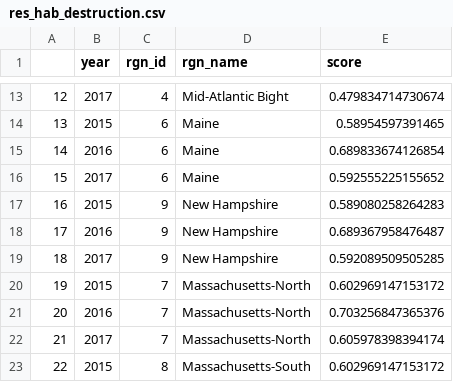
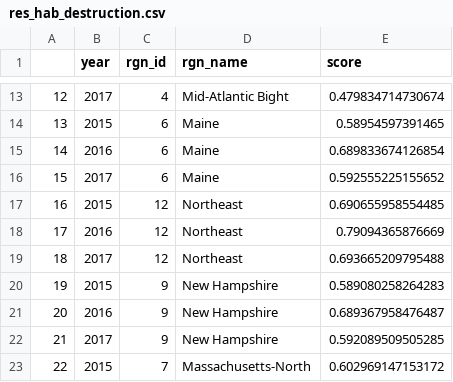
Before and after one commit to OHI-Northeast/ne-prep, a CSV file: prep/resilience/ecological/habitat_destruction/data/res_hab_destruction.csv, drawn as a sheet; only a part is shown, gaps mark what is left out; the shorter side is filled out with more unchanged rows; addresses are those after the commit; the diff names each change by its address in the sheet, - before the commit and + after, or states it on an @@ line.

```diff
--- a/prep/resilience/ecological/habitat_destruction/data/res_hab_destruction.csv
+++ b/prep/resilience/ecological/habitat_destruction/data/res_hab_destruction.csv
+row 17: 16 | 2015 | 12 | Northeast | 0.690655958554485
+row 18: 17 | 2016 | 12 | Northeast | 0.79094365876669
+row 19: 18 | 2017 | 12 | Northeast | 0.693665209795488
@@ column A renumbered from row 20 down @@
```
Also changed, not shown: prep/resilience/ecological/habitat_destruction/data/hab_area_protected.csv, prep/resilience/ecological/species_pollution/data/nas.csv, 8 other files.
